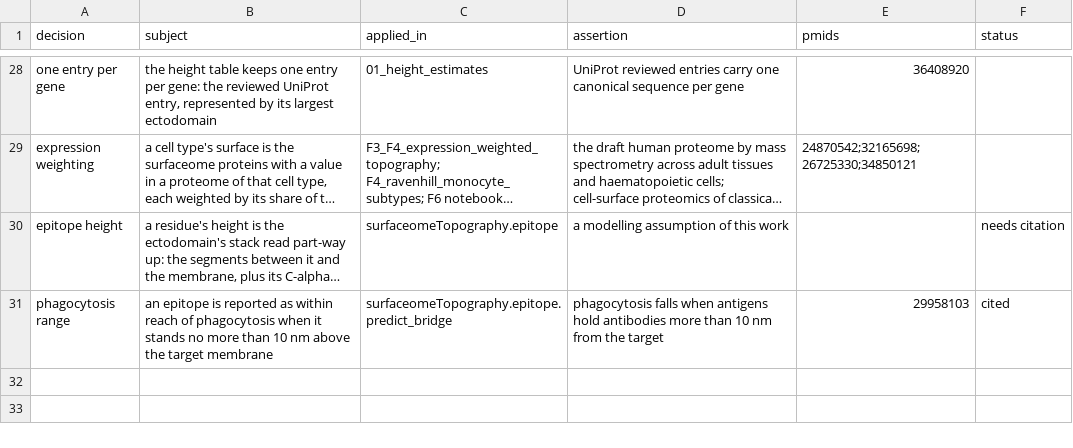
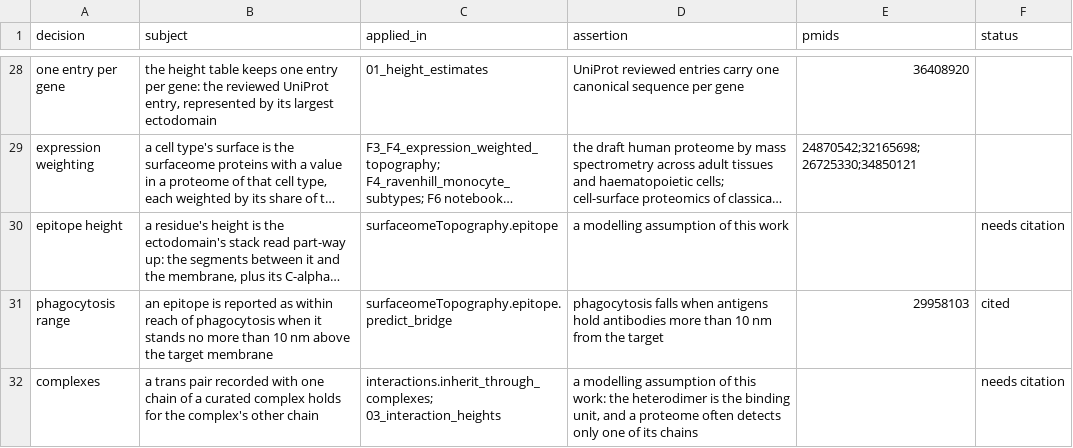
Before and after one commit to kmsouthard/surfaceome_topography, a CSV file: data/curated/method_citations.csv, drawn as a sheet; only a part is shown, gaps mark what is left out; long unchanged cells end in …; the diff names each change by its address in the sheet, - before the commit and + after, or states it on an @@ line.

```diff
--- a/data/curated/method_citations.csv
+++ b/data/curated/method_citations.csv
+row 32: complexes | a trans pair recorded with one chain of a curated complex holds for the complex's other chain | interactions.inherit_through_complexes; 03_interaction_heights | a modelling assumption of this work: the heterodimer is the binding unit, and a proteome often detects only one of its chains |  | needs citation
```
Also changed, not shown: data/curated/antibody_epitopes.csv, data/curated/citation_pubmed.csv, 21 other files.
